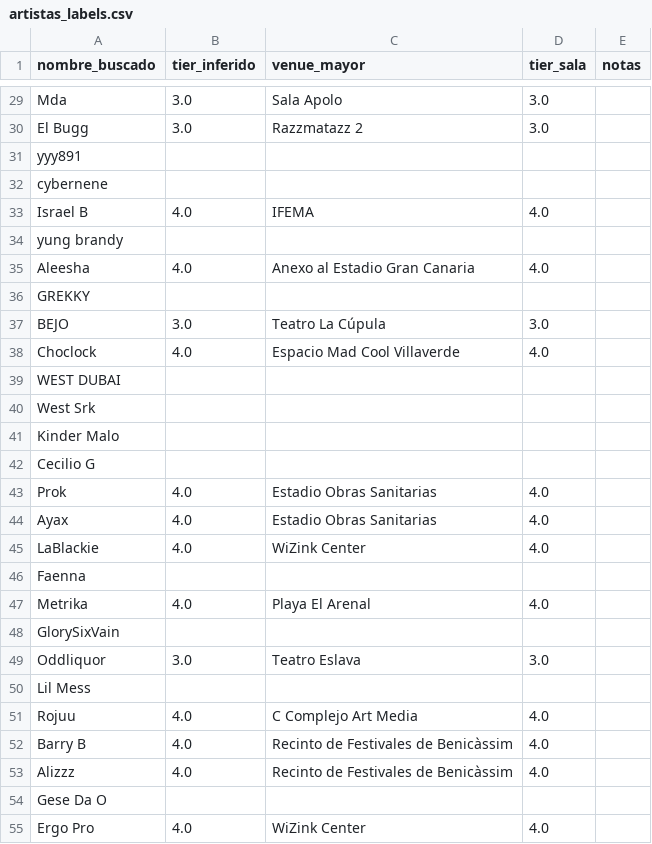
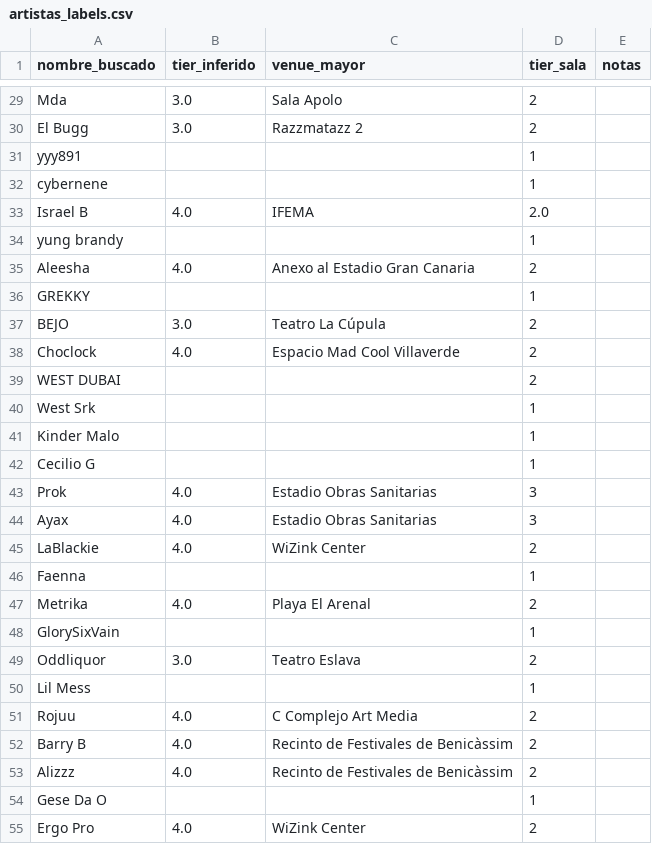
Before and after one commit to viictorhp/Data_Science-Master_Thesis, a CSV file: data/raw/artistas_labels.csv, drawn as a sheet; only a part is shown, gaps mark what is left out; the diff covers the shown part only; the diff names each change by its address in the sheet, - before the commit and + after, or states it on an @@ line.

```diff
--- a/data/raw/artistas_labels.csv
+++ b/data/raw/artistas_labels.csv
-D29:D30 (tier_sala): 3.0
+D29:D30 (tier_sala): 2
-D31:D32 (tier_sala): (empty)
+D31:D32 (tier_sala): 1
-D33 (tier_sala): 4.0
+D33 (tier_sala): 2.0
-D34 (tier_sala): (empty)
+D34 (tier_sala): 1
-D35 (tier_sala): 4.0
+D35 (tier_sala): 2
-D36 (tier_sala): (empty)
+D36 (tier_sala): 1
-D37 (tier_sala): 3.0
+D37 (tier_sala): 2
-D38 (tier_sala): 4.0
+D38 (tier_sala): 2
-D39 (tier_sala): (empty)
+D39 (tier_sala): 2
-D40:D42 (tier_sala): (empty)
+D40:D42 (tier_sala): 1
-D43:D44 (tier_sala): 4.0
+D43:D44 (tier_sala): 3
-D45 (tier_sala): 4.0
+D45 (tier_sala): 2
-D46 (tier_sala): (empty)
+D46 (tier_sala): 1
-D47 (tier_sala): 4.0
+D47 (tier_sala): 2
-D48 (tier_sala): (empty)
+D48 (tier_sala): 1
-D49 (tier_sala): 3.0
+D49 (tier_sala): 2
-D50 (tier_sala): (empty)
+D50 (tier_sala): 1
-D51:D53 (tier_sala): 4.0
+D51:D53 (tier_sala): 2
-D54 (tier_sala): (empty)
+D54 (tier_sala): 1
-D55 (tier_sala): 4.0
+D55 (tier_sala): 2
```
Also changed, not shown: 147 edited cells elsewhere in this file, 5 other files.
